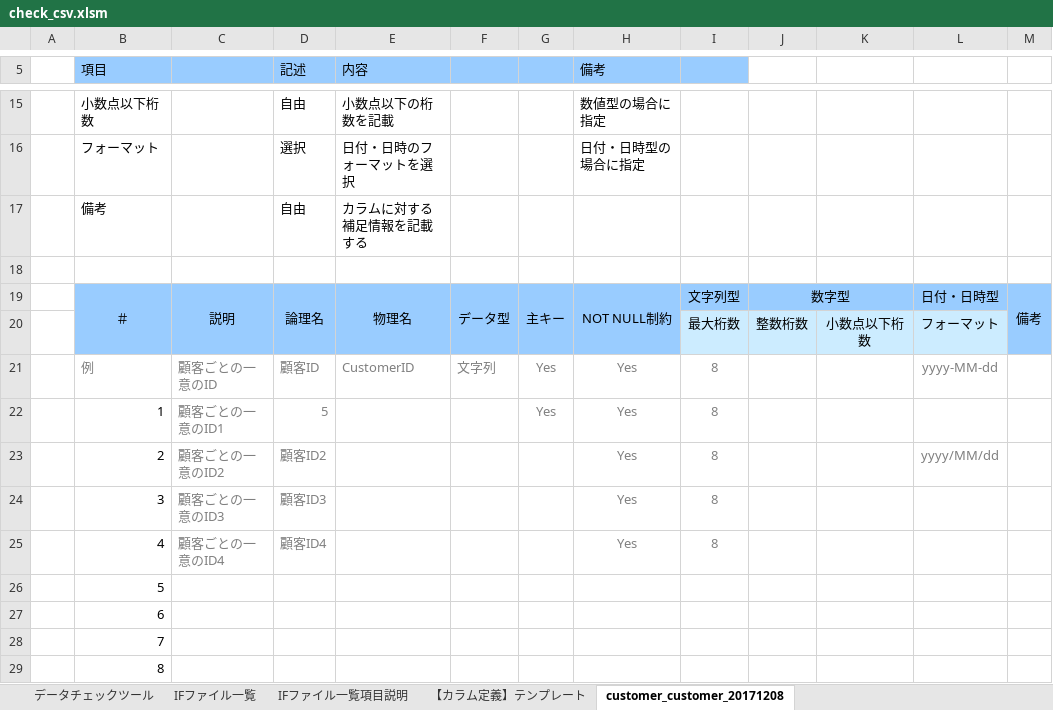
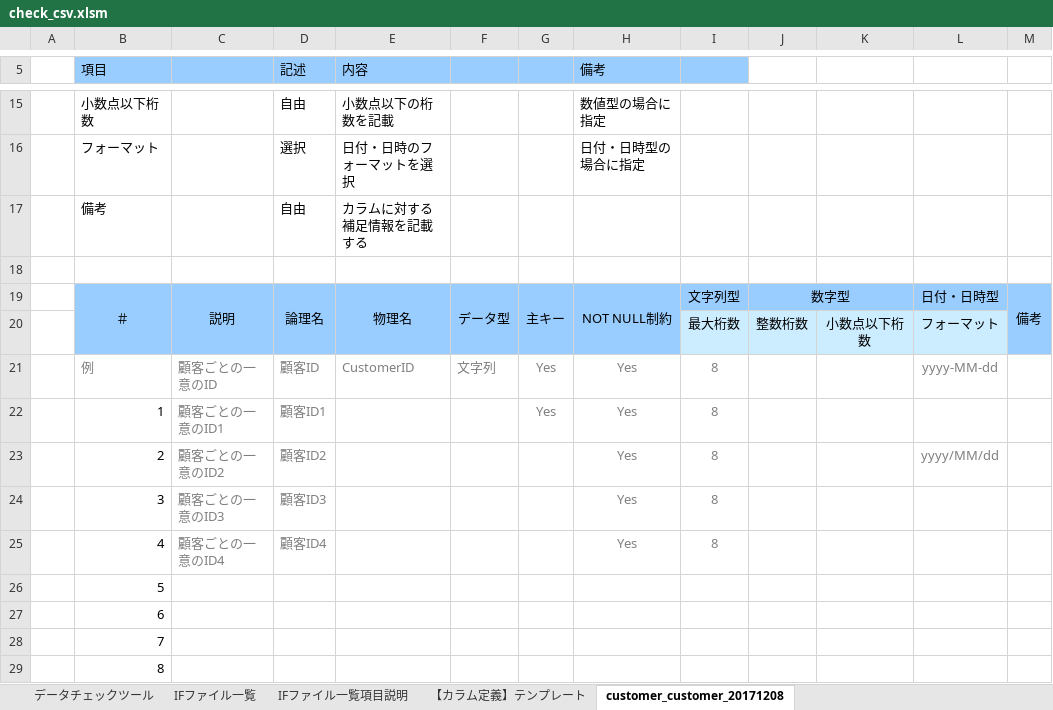
Before and after one commit to phamthanhbinh/check-csv, an Excel workbook: bin/check_csv.xlsm, sheet customer_customer_20171208, drawn as a sheet; only a part is shown, gaps mark what is left out; values as stored, in another font and other column widths than the file's, no borders; the diff names each change by its address in the sheet, - before the commit and + after, or states it on an @@ line.

Commit message:
Check Primary key,duplicateNamePattern,NOT NULL,DATE_FORMAT

```diff
--- a/bin/check_csv.xlsm (sheet customer_customer_20171208)
+++ b/bin/check_csv.xlsm (sheet customer_customer_20171208)
-D22 (記述): 5
+D22 (記述): 顧客ID1
```
Also changed, not shown: sheet データチェックツール, charts or pictures, 1 other file.
